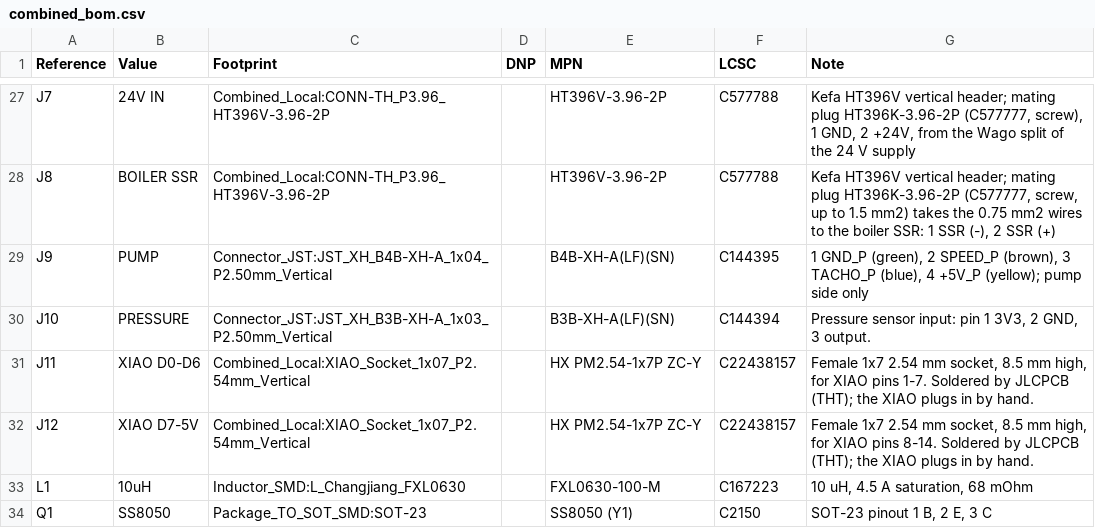
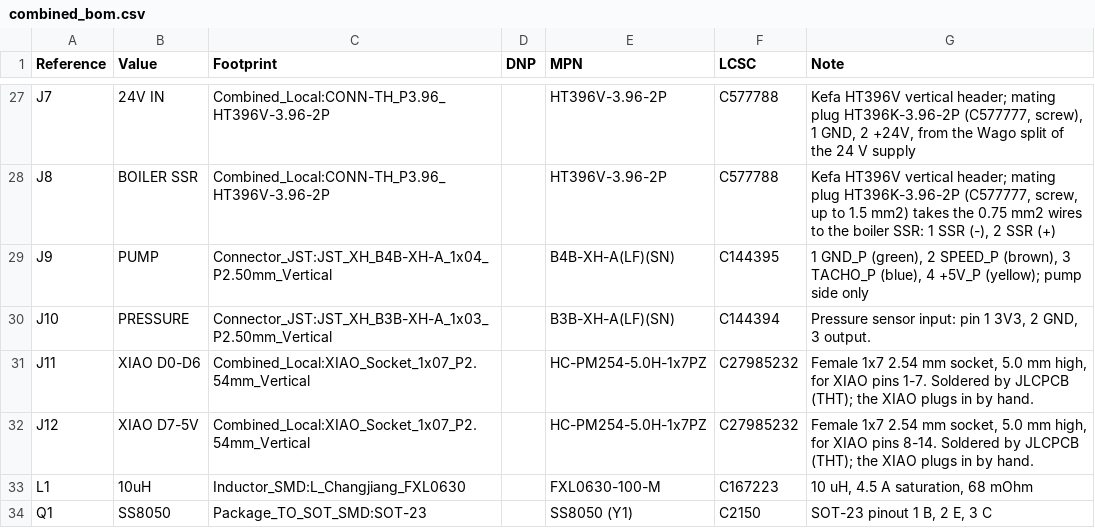
Before and after one commit to dck982/coffeeflow, a CSV file: pcb/combined/combined_bom.csv, drawn as a sheet; only a part is shown, gaps mark what is left out.

```diff
--- a/pcb/combined/combined_bom.csv
+++ b/pcb/combined/combined_bom.csv
@@ -30,4 +30,4 @@
 "J10","PRESSURE","Connector_JST:JST_XH_B3B-XH-A_1x03_P2.50mm_Vertical","","B3B-XH-A(LF)(SN)","C144394","Pressure sensor input: pin 1 3V3, 2 GND, 3 output."
-"J11","XIAO D0-D6","Combined_Local:XIAO_Socket_1x07_P2.54mm_Vertical","","HX PM2.54-1x7P ZC-Y","C22438157","Female 1x7 2.54 mm socket, 8.5 mm high, for XIAO pins 1-7. Soldered by JLCPCB (THT); the XIAO plugs in by hand."
-"J12","XIAO D7-5V","Combined_Local:XIAO_Socket_1x07_P2.54mm_Vertical","","HX PM2.54-1x7P ZC-Y","C22438157","Female 1x7 2.54 mm socket, 8.5 mm high, for XIAO pins 8-14. Soldered by JLCPCB (THT); the XIAO plugs in by hand."
+"J11","XIAO D0-D6","Combined_Local:XIAO_Socket_1x07_P2.54mm_Vertical","","HC-PM254-5.0H-1x7PZ","C27985232","Female 1x7 2.54 mm socket, 5.0 mm high, for XIAO pins 1-7. Soldered by JLCPCB (THT); the XIAO plugs in by hand."
+"J12","XIAO D7-5V","Combined_Local:XIAO_Socket_1x07_P2.54mm_Vertical","","HC-PM254-5.0H-1x7PZ","C27985232","Female 1x7 2.54 mm socket, 5.0 mm high, for XIAO pins 8-14. Soldered by JLCPCB (THT); the XIAO plugs in by hand."
 "L1","10uH","Inductor_SMD:L_Changjiang_FXL0630","","FXL0630-100-M","C167223","10 uH, 4.5 A saturation, 68 mOhm"
```
Also changed, not shown: 6 other files.
